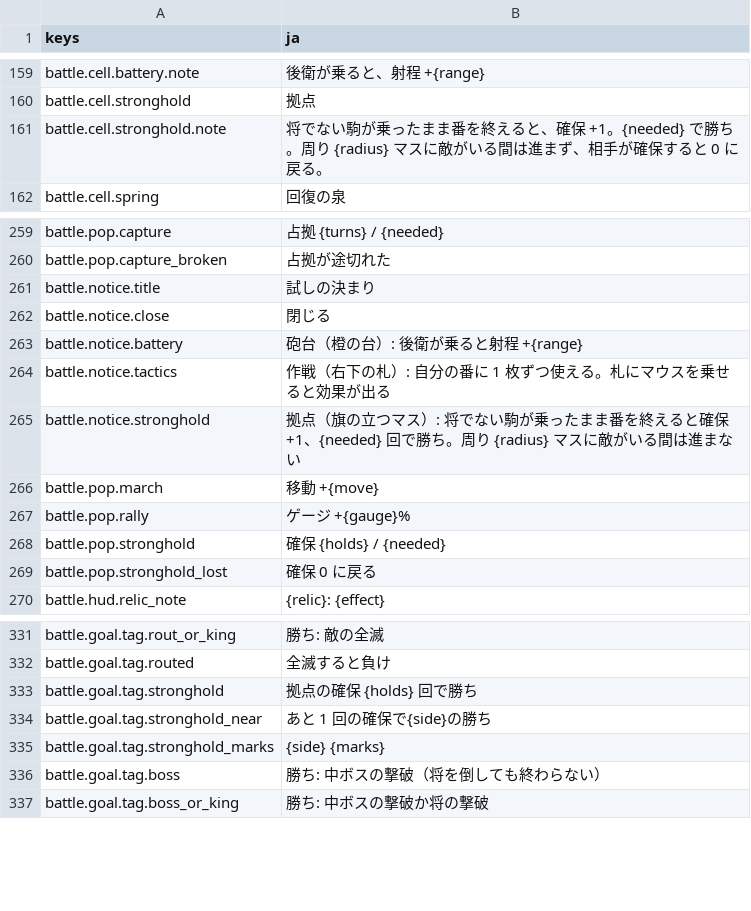
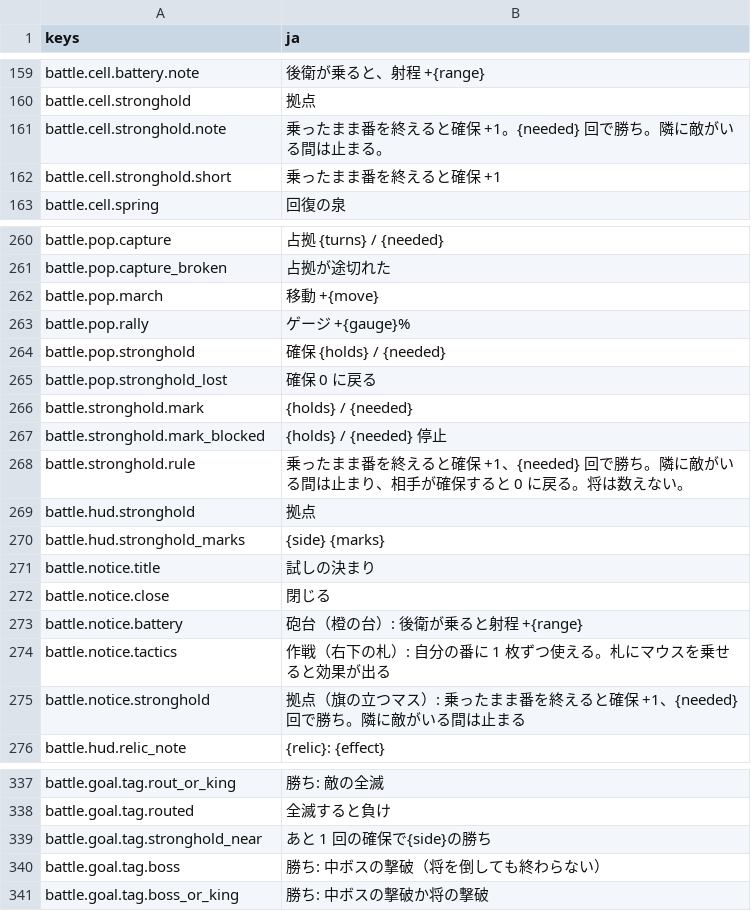
Before and after one commit to mattyan1053/pj-legion, a CSV file: game/text/battle.csv, drawn as a sheet; only a part is shown, gaps mark what is left out.

```diff
--- a/game/text/battle.csv
+++ b/game/text/battle.csv
@@ -168,3 +168,4 @@ battle.cell.battery.note,後衛が乗ると、射程 +{range}
 battle.cell.stronghold,拠点
-battle.cell.stronghold.note,将でない駒が乗ったまま番を終えると、確保 +1。{needed} で勝ち。周り {radius} マスに敵がいる間は進まず、相手が確保すると 0 に戻る。
+battle.cell.stronghold.note,乗ったまま番を終えると確保 +1。{needed} 回で勝ち。隣に敵がいる間は止まる。
+battle.cell.stronghold.short,乗ったまま番を終えると確保 +1
 battle.cell.spring,回復の泉
@@ -270,2 +271,11 @@ battle.pop.capture,占拠 {turns} / {needed}
 battle.pop.capture_broken,占拠が途切れた
+battle.pop.march,移動 +{move}
+battle.pop.rally,ゲージ +{gauge}%
+battle.pop.stronghold,確保 {holds} / {needed}
+battle.pop.stronghold_lost,確保 0 に戻る
+battle.stronghold.mark,{holds} / {needed}
+battle.stronghold.mark_blocked,{holds} / {needed} 停止
+battle.stronghold.rule,乗ったまま番を終えると確保 +1、{needed} 回で勝ち。隣に敵がいる間は止まり、相手が確保すると 0 に戻る。将は数えない。
+battle.hud.stronghold,拠点
+battle.hud.stronghold_marks,{side} {marks}
 battle.notice.title,試しの決まり
@@ -274,7 +284,3 @@ battle.notice.battery,砲台（橙の台）: 後衛が乗ると射程 +{range}
 battle.notice.tactics,作戦（右下の札）: 自分の番に 1 枚ずつ使える。札にマウスを乗せると効果が出る
-battle.notice.stronghold,拠点（旗の立つマス）: 将でない駒が乗ったまま番を終えると確保 +1、{needed} 回で勝ち。周り {radius} マスに敵がいる間は進まない
-battle.pop.march,移動 +{move}
-battle.pop.rally,ゲージ +{gauge}%
-battle.pop.stronghold,確保 {holds} / {needed}
-battle.pop.stronghold_lost,確保 0 に戻る
+battle.notice.stronghold,拠点（旗の立つマス）: 乗ったまま番を終えると確保 +1、{needed} 回で勝ち。隣に敵がいる間は止まる
 battle.hud.relic_note,{relic}: {effect}
@@ -342,5 +348,3 @@ battle.goal.tag.rout_or_king,勝ち: 敵の全滅
 battle.goal.tag.routed,全滅すると負け
-battle.goal.tag.stronghold,拠点の確保 {holds} 回で勝ち
 battle.goal.tag.stronghold_near,あと 1 回の確保で{side}の勝ち
-battle.goal.tag.stronghold_marks,{side} {marks}
 battle.goal.tag.boss,勝ち: 中ボスの撃破（将を倒しても終わらない）
```
Also changed, not shown: 17 other files.
